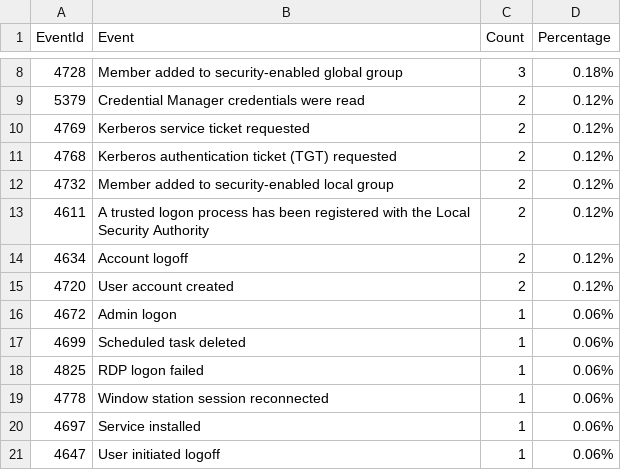
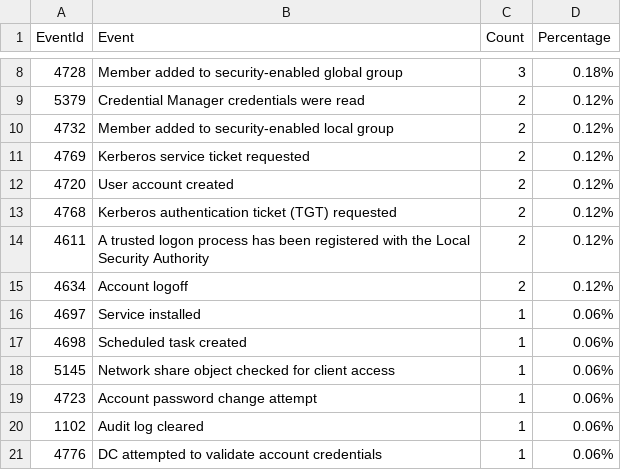
Before and after one commit to fukusuket/InvestigateWindowsLogSetting, a CSV file: security_eid.csv, drawn as a sheet; only a part is shown, gaps mark what is left out.

```diff
--- a/security_eid.csv
+++ b/security_eid.csv
@@ -9,13 +9,13 @@ EventId,Event,Count,Percentage
 5379,Credential Manager credentials were read,2,0.12%
+4732,Member added to security-enabled local group,2,0.12%
 4769,Kerberos service ticket requested,2,0.12%
+4720,User account created,2,0.12%
 4768,Kerberos authentication ticket (TGT) requested,2,0.12%
-4732,Member added to security-enabled local group,2,0.12%
 4611,A trusted logon process has been registered with the Local Security Authority,2,0.12%
 4634,Account logoff,2,0.12%
-4720,User account created,2,0.12%
-4672,Admin logon,1,0.06%
-4699,Scheduled task deleted,1,0.06%
-4825,RDP logon failed,1,0.06%
-4778,Window station session reconnected,1,0.06%
 4697,Service installed,1,0.06%
-4647,User initiated logoff,1,0.06%
+4698,Scheduled task created,1,0.06%
+5145,Network share object checked for client access,1,0.06%
+4723,Account password change attempt,1,0.06%
+1102,Audit log cleared,1,0.06%
+4776,DC attempted to validate account credentials,1,0.06%
```
Also changed, not shown: 3 other files.
